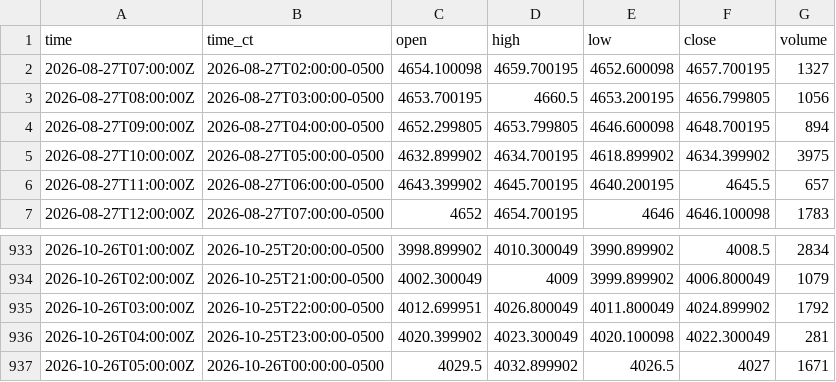
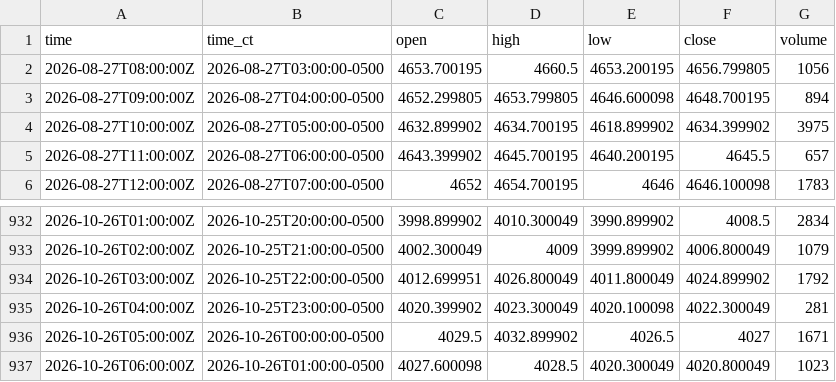
Before and after one commit to HAM-X/whs-data, a CSV file: data/bars/15m/GC.csv, drawn as a sheet; only a part is shown, gaps mark what is left out.

```diff
--- a/data/bars/15m/GC.csv
+++ b/data/bars/15m/GC.csv
@@ -1,3 +1,2 @@
 time,time_ct,open,high,low,close,volume
-2026-08-27T07:00:00Z,2026-08-27T02:00:00-0500,4654.100098,4659.700195,4652.600098,4657.700195,1327
 2026-08-27T08:00:00Z,2026-08-27T03:00:00-0500,4653.700195,4660.5,4653.200195,4656.799805,1056
@@ -937 +936,2 @@ time,time_ct,open,high,low,close,volume
 2026-10-26T05:00:00Z,2026-10-26T00:00:00-0500,4029.5,4032.899902,4026.5,4027,1671
+2026-10-26T06:00:00Z,2026-10-26T01:00:00-0500,4027.600098,4028.5,4020.300049,4020.800049,1023
```
Also changed, not shown: data/bars/15m/6B.csv, data/bars/15m/6C.csv, 37 other files.
